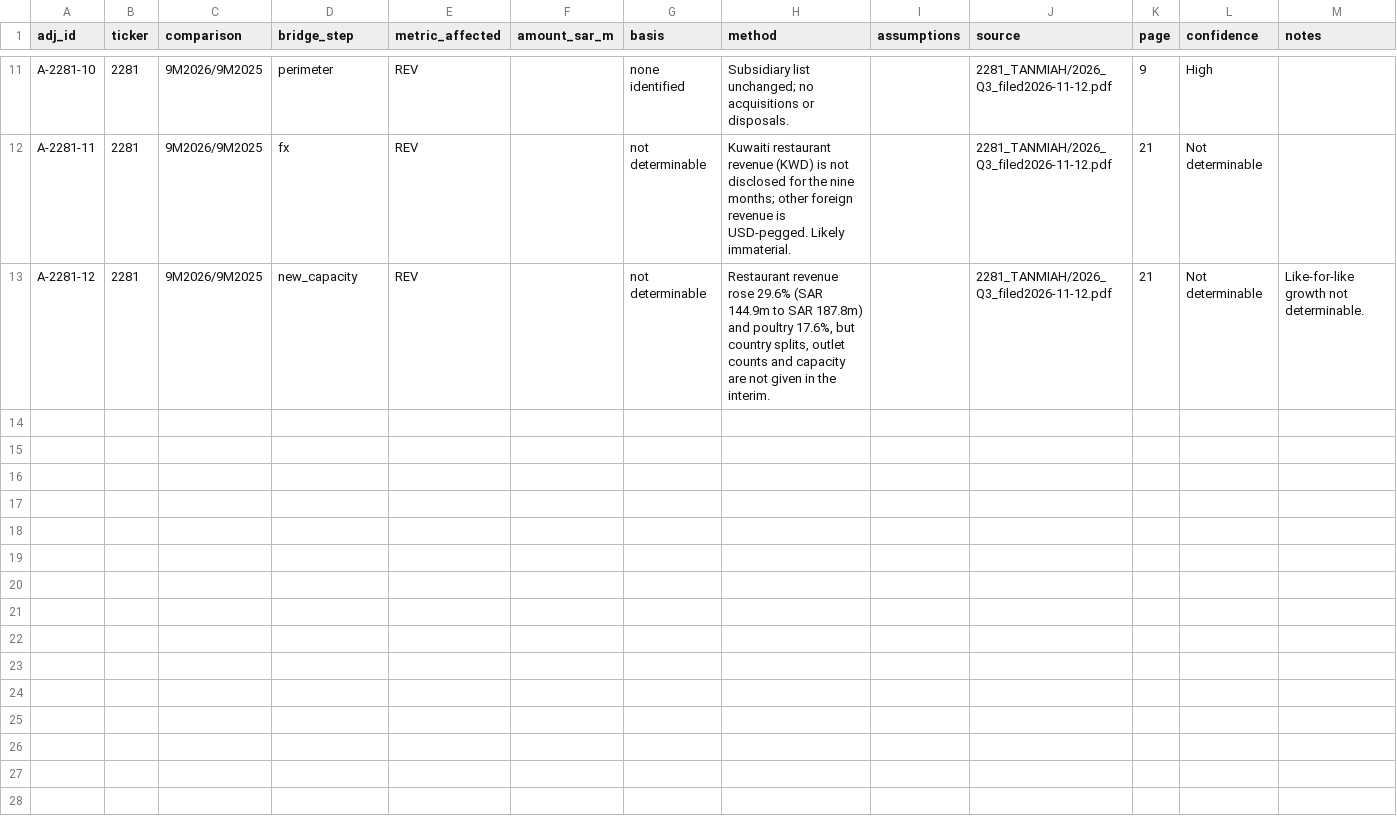
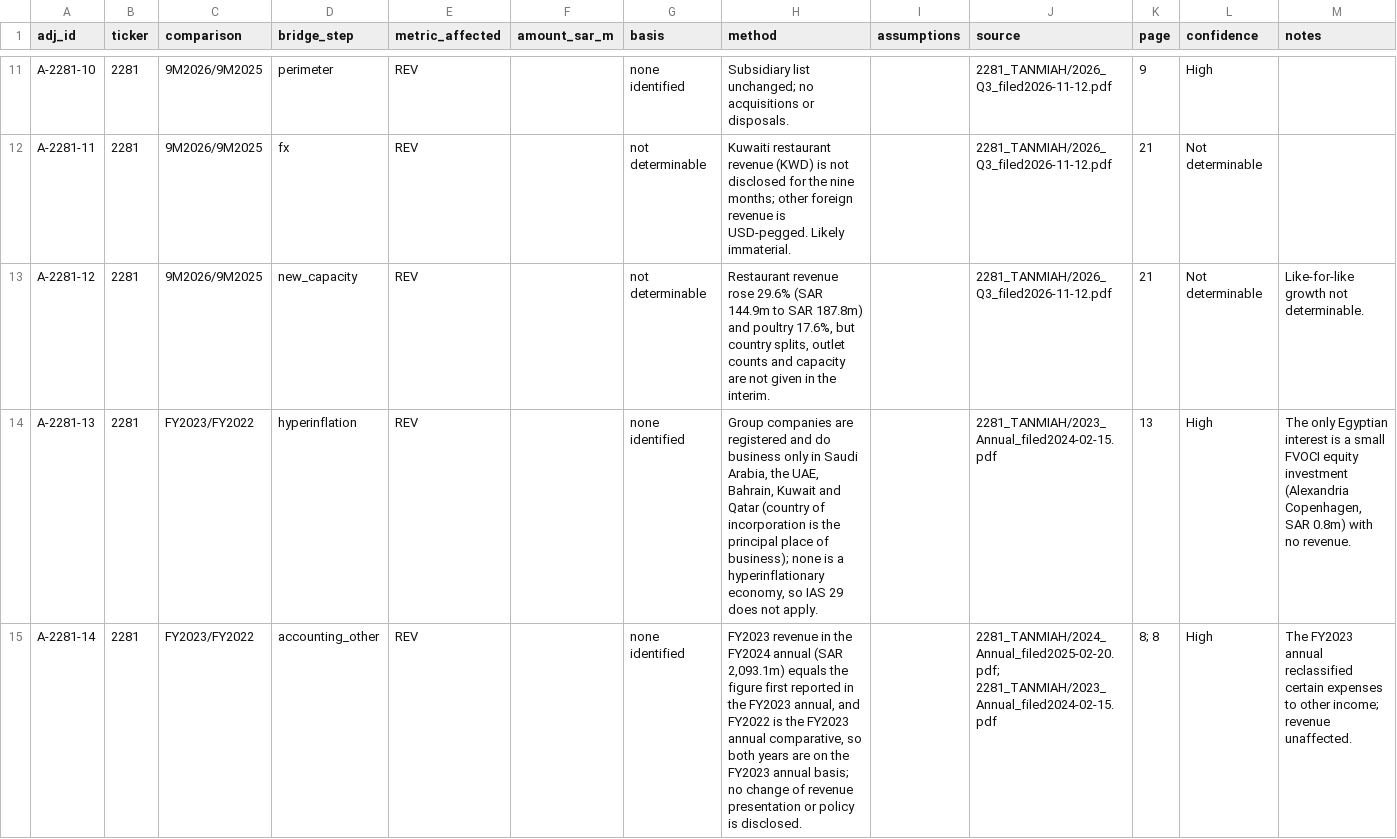
Before and after one commit to KhalidAba94/Test, a CSV file: sector-analysis/sets/seven/data/adjustments_parts/2281.csv, drawn as a sheet; only a part is shown, gaps mark what is left out; the diff covers the shown part only; the diff names each change by its address in the sheet, - before the commit and + after, or states it on an @@ line.

```diff
--- a/sector-analysis/sets/seven/data/adjustments_parts/2281.csv
+++ b/sector-analysis/sets/seven/data/adjustments_parts/2281.csv
+row 14: A-2281-13 | 2281 | FY2023/FY2022 | hyperinflation | REV |  | none identified | Group companies are registered and do business only in Saudi Arabia, the UAE, Bahrain, Kuwait and Qatar (country of incorporation is the principal place of business); none is a hyperinflationary economy, so IAS 29 does not apply. |  | 2281_TANMIAH/2023_Annual_filed2024-02-15.pdf | 13 | High | The only Egyptian interest is a small FVOCI equity investment (Alexandria Copenhagen, SAR 0.8m) with no revenue.
+row 15: A-2281-14 | 2281 | FY2023/FY2022 | accounting_other | REV |  | none identified | FY2023 revenue in the FY2024 annual (SAR 2,093.1m) equals the figure first reported in the FY2023 annual, and FY2022 is the FY2023 annual comparative, so both years are on the FY2023 annual basis; no change of revenue presentation or policy is disclosed. |  | 2281_TANMIAH/2024_Annual_filed2025-02-20.pdf; 2281_TANMIAH/2023_Annual_filed2024-02-15.pdf | 8; 8 | High | The FY2023 annual reclassified certain expenses to other income; revenue unaffected.
```
Also changed, not shown: 6 added rows elsewhere in this file, sector-analysis/sets/seven/data/adjustments_parts/2285.csv, sector-analysis/sets/seven/data/adjustments_parts/4164.csv, 34 other files.
